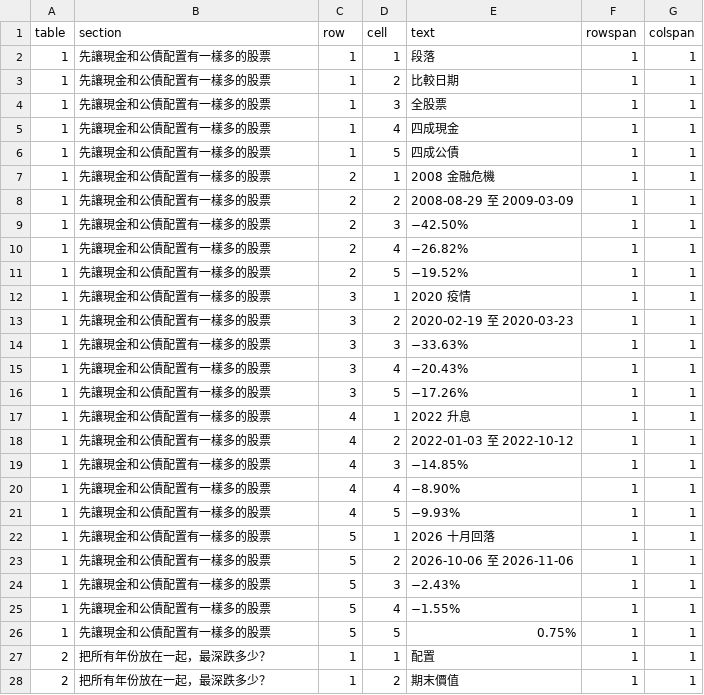
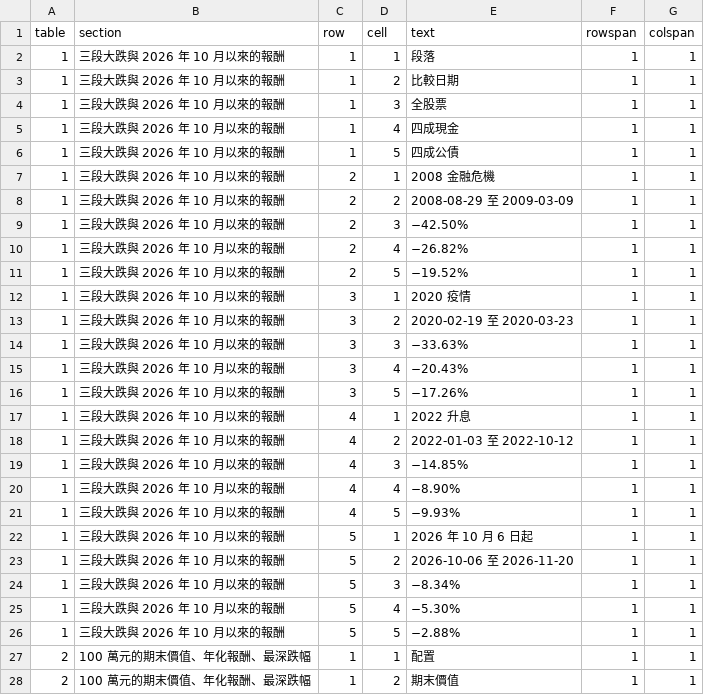
Before and after one commit to keigoks-ivan/tools, a CSV file: invest/data/article-snapshots/global-stocks-cash-or-treasuries.csv, drawn as a sheet; only a part is shown; the diff covers the shown part only.

```diff
--- a/invest/data/article-snapshots/global-stocks-cash-or-treasuries.csv
+++ b/invest/data/article-snapshots/global-stocks-cash-or-treasuries.csv
@@ -1,28 +1,28 @@
 table,section,row,cell,text,rowspan,colspan
-1,先讓現金和公債配置有一樣多的股票,1,1,段落,1,1
-1,先讓現金和公債配置有一樣多的股票,1,2,比較日期,1,1
-1,先讓現金和公債配置有一樣多的股票,1,3,全股票,1,1
-1,先讓現金和公債配置有一樣多的股票,1,4,四成現金,1,1
-1,先讓現金和公債配置有一樣多的股票,1,5,四成公債,1,1
-1,先讓現金和公債配置有一樣多的股票,2,1,2008 金融危機,1,1
-1,先讓現金和公債配置有一樣多的股票,2,2,2008-08-29 至 2009-03-09,1,1
-1,先讓現金和公債配置有一樣多的股票,2,3,−42.50%,1,1
-1,先讓現金和公債配置有一樣多的股票,2,4,−26.82%,1,1
-1,先讓現金和公債配置有一樣多的股票,2,5,−19.52%,1,1
-1,先讓現金和公債配置有一樣多的股票,3,1,2020 疫情,1,1
-1,先讓現金和公債配置有一樣多的股票,3,2,2020-02-19 至 2020-03-23,1,1
-1,先讓現金和公債配置有一樣多的股票,3,3,−33.63%,1,1
-1,先讓現金和公債配置有一樣多的股票,3,4,−20.43%,1,1
-1,先讓現金和公債配置有一樣多的股票,3,5,−17.26%,1,1
-1,先讓現金和公債配置有一樣多的股票,4,1,2022 升息,1,1
-1,先讓現金和公債配置有一樣多的股票,4,2,2022-01-03 至 2022-10-12,1,1
-1,先讓現金和公債配置有一樣多的股票,4,3,−14.85%,1,1
-1,先讓現金和公債配置有一樣多的股票,4,4,−8.90%,1,1
-1,先讓現金和公債配置有一樣多的股票,4,5,−9.93%,1,1
-1,先讓現金和公債配置有一樣多的股票,5,1,2026 十月回落,1,1
-1,先讓現金和公債配置有一樣多的股票,5,2,2026-10-06 至 2026-11-06,1,1
-1,先讓現金和公債配置有一樣多的股票,5,3,−2.43%,1,1
-1,先讓現金和公債配置有一樣多的股票,5,4,−1.55%,1,1
-1,先讓現金和公債配置有一樣多的股票,5,5,0.75%,1,1
-2,把所有年份放在一起，最深跌多少？,1,1,配置,1,1
-2,把所有年份放在一起，最深跌多少？,1,2,期末價值,1,1
+1,三段大跌與 2026 年 10 月以來的報酬,1,1,段落,1,1
+1,三段大跌與 2026 年 10 月以來的報酬,1,2,比較日期,1,1
+1,三段大跌與 2026 年 10 月以來的報酬,1,3,全股票,1,1
+1,三段大跌與 2026 年 10 月以來的報酬,1,4,四成現金,1,1
+1,三段大跌與 2026 年 10 月以來的報酬,1,5,四成公債,1,1
+1,三段大跌與 2026 年 10 月以來的報酬,2,1,2008 金融危機,1,1
+1,三段大跌與 2026 年 10 月以來的報酬,2,2,2008-08-29 至 2009-03-09,1,1
+1,三段大跌與 2026 年 10 月以來的報酬,2,3,−42.50%,1,1
+1,三段大跌與 2026 年 10 月以來的報酬,2,4,−26.82%,1,1
+1,三段大跌與 2026 年 10 月以來的報酬,2,5,−19.52%,1,1
+1,三段大跌與 2026 年 10 月以來的報酬,3,1,2020 疫情,1,1
+1,三段大跌與 2026 年 10 月以來的報酬,3,2,2020-02-19 至 2020-03-23,1,1
+1,三段大跌與 2026 年 10 月以來的報酬,3,3,−33.63%,1,1
+1,三段大跌與 2026 年 10 月以來的報酬,3,4,−20.43%,1,1
+1,三段大跌與 2026 年 10 月以來的報酬,3,5,−17.26%,1,1
+1,三段大跌與 2026 年 10 月以來的報酬,4,1,2022 升息,1,1
+1,三段大跌與 2026 年 10 月以來的報酬,4,2,2022-01-03 至 2022-10-12,1,1
+1,三段大跌與 2026 年 10 月以來的報酬,4,3,−14.85%,1,1
+1,三段大跌與 2026 年 10 月以來的報酬,4,4,−8.90%,1,1
+1,三段大跌與 2026 年 10 月以來的報酬,4,5,−9.93%,1,1
+1,三段大跌與 2026 年 10 月以來的報酬,5,1,2026 年 10 月 6 日起,1,1
+1,三段大跌與 2026 年 10 月以來的報酬,5,2,2026-10-06 至 2026-11-20,1,1
+1,三段大跌與 2026 年 10 月以來的報酬,5,3,−8.34%,1,1
+1,三段大跌與 2026 年 10 月以來的報酬,5,4,−5.30%,1,1
+1,三段大跌與 2026 年 10 月以來的報酬,5,5,−2.88%,1,1
+2,100 萬元的期末價值、年化報酬、最深跌幅,1,1,配置,1,1
+2,100 萬元的期末價值、年化報酬、最深跌幅,1,2,期末價值,1,1
```
Also changed, not shown: 16 added rows and 31 edited cells elsewhere in this file, invest/data/article-snapshots/global-stocks-cash-or-treasuries-events.csv, 3 other files.
